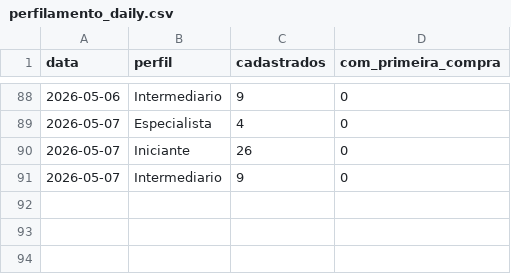
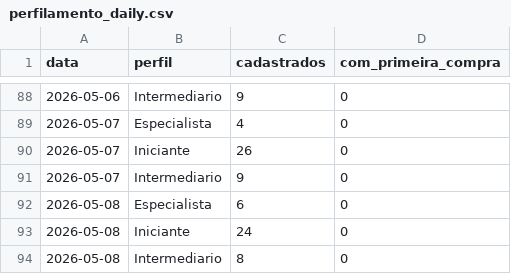
Before and after one commit to biancafnunes/resellers-grid, a CSV file: perfilamento_daily.csv, drawn as a sheet; only a part is shown, gaps mark what is left out; the diff names each change by its address in the sheet, - before the commit and + after, or states it on an @@ line.

```diff
--- a/perfilamento_daily.csv
+++ b/perfilamento_daily.csv
+row 92: 2026-05-08 | Especialista | 6 | 0
+row 93: 2026-05-08 | Iniciante | 24 | 0
+row 94: 2026-05-08 | Intermediario | 8 | 0
```
Also changed, not shown: daily_leads.csv, daily_tpv.csv, 3 other files.
